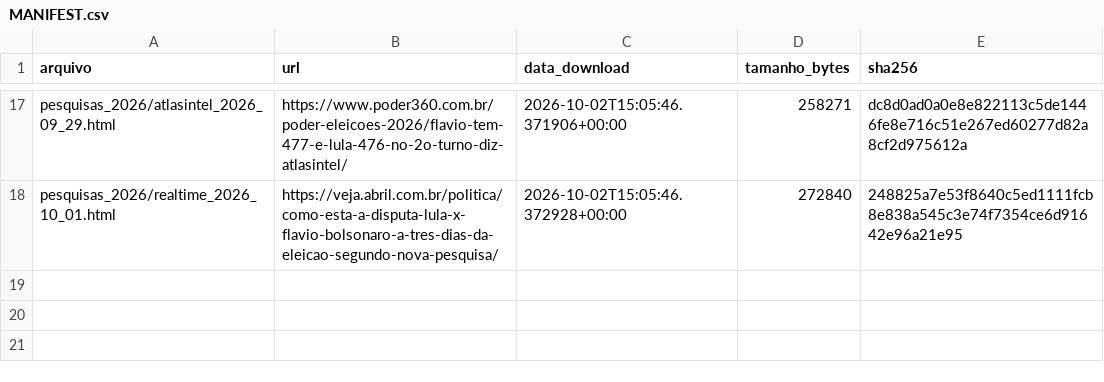
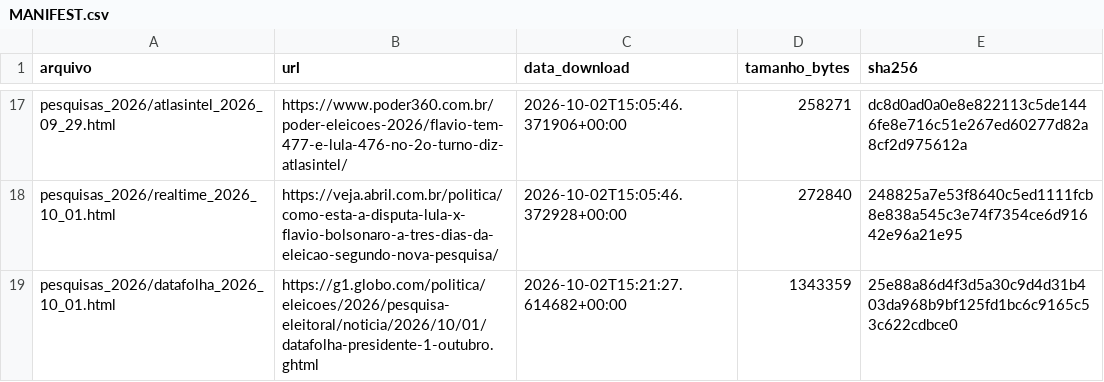
Before and after one commit to pvaluche/trabalho-econometria-a1, a CSV file: data/MANIFEST.csv, drawn as a sheet; only a part is shown, gaps mark what is left out.

```diff
--- a/data/MANIFEST.csv
+++ b/data/MANIFEST.csv
@@ -18 +18,2 @@ pesquisas_2026/atlasintel_2026_09_29.html,https://www.poder360.com.br/poder-elei
 pesquisas_2026/realtime_2026_10_01.html,https://veja.abril.com.br/politica/como-esta-a-disputa-lula-x-flavio-bolsonaro-a-tres-dias-da-eleicao-segundo-nova-pesquisa/,2026-10-02T15:05:46.372928+00:00,272840,248825a7e53f8640c5ed1111fcb8e838a545c3e74f7354ce6d91642e96a21e95
+pesquisas_2026/datafolha_2026_10_01.html,https://g1.globo.com/politica/eleicoes/2026/pesquisa-eleitoral/noticia/2026/10/01/datafolha-presidente-1-outubro.ghtml,2026-10-02T15:21:27.614682+00:00,1343359,25e88a86d4f3d5a30c9d4d31b403da968b9bf125fd1bc6c9165c53c622cdbce0
```
Also changed, not shown: data/manual/pesquisas_2026.csv, 4 other files.
